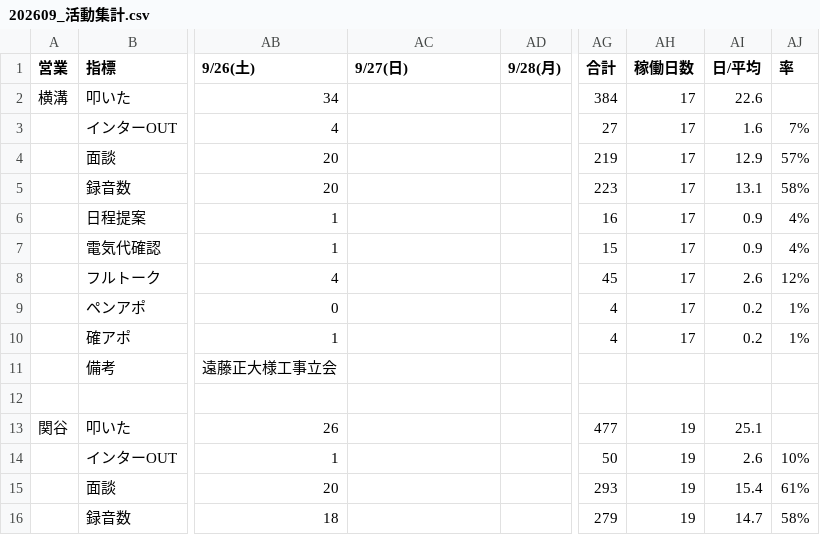
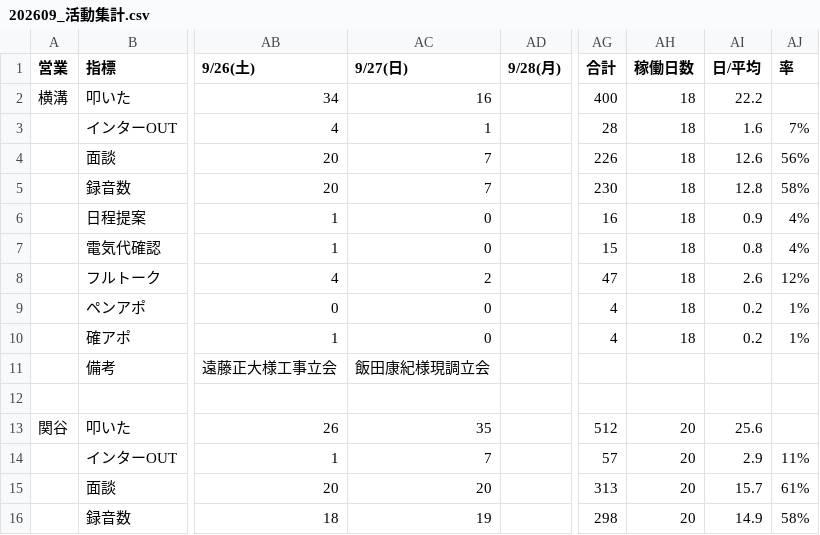
Before and after one commit to shuhei-mori/eiko-report, a CSV file: 202609_活動集計.csv, drawn as a sheet; only a part is shown, gaps mark what is left out; the diff covers the shown part only; the diff names each change by its address in the sheet, - before the commit and + after, or states it on an @@ line.

```diff
--- a/202609_活動集計.csv
+++ b/202609_活動集計.csv
-AC2 (9/27(日)): (empty)
+AC2 (9/27(日)): 16
-AG2 (合計): 384
+AG2 (合計): 400
-AH2:AH10 (稼働日数): 17
+AH2:AH10 (稼働日数): 18
-AI2 (日/平均): 22.6
+AI2 (日/平均): 22.2
-AC3 (9/27(日)): (empty)
+AC3 (9/27(日)): 1
-AG3 (合計): 27
+AG3 (合計): 28
-AC4:AC5 (9/27(日)): (empty)
+AC4:AC5 (9/27(日)): 7
-AG4 (合計): 219
+AG4 (合計): 226
-AI4 (日/平均): 12.9
+AI4 (日/平均): 12.6
-AJ4 (率): 57%
+AJ4 (率): 56%
-AG5 (合計): 223
+AG5 (合計): 230
-AI5 (日/平均): 13.1
+AI5 (日/平均): 12.8
-AC6:AC7 (9/27(日)): (empty)
+AC6:AC7 (9/27(日)): 0
-AI7 (日/平均): 0.9
+AI7 (日/平均): 0.8
-AC8 (9/27(日)): (empty)
+AC8 (9/27(日)): 2
-AG8 (合計): 45
+AG8 (合計): 47
-AC9:AC10 (9/27(日)): (empty)
+AC9:AC10 (9/27(日)): 0
-AC11 (9/27(日)): (empty)
+AC11 (9/27(日)): 飯田康紀様現調立会
-AC13 (9/27(日)): (empty)
+AC13 (9/27(日)): 35
-AG13 (合計): 477
+AG13 (合計): 512
-AH13:AH16 (稼働日数): 19
+AH13:AH16 (稼働日数): 20
-AI13 (日/平均): 25.1
+AI13 (日/平均): 25.6
-AC14 (9/27(日)): (empty)
+AC14 (9/27(日)): 7
-AG14 (合計): 50
+AG14 (合計): 57
-AI14 (日/平均): 2.6
+AI14 (日/平均): 2.9
-AJ14 (率): 10%
+AJ14 (率): 11%
-AC15 (9/27(日)): (empty)
+AC15 (9/27(日)): 20
-AG15 (合計): 293
+AG15 (合計): 313
-AI15 (日/平均): 15.4
+AI15 (日/平均): 15.7
-AC16 (9/27(日)): (empty)
+AC16 (9/27(日)): 19
-AG16 (合計): 279
+AG16 (合計): 298
-AI16 (日/平均): 14.7
+AI16 (日/平均): 14.9
```
Also changed, not shown: 78 edited cells elsewhere in this file, 202609_活動集計_逆.csv, katsudou.csv, 12 other files.
